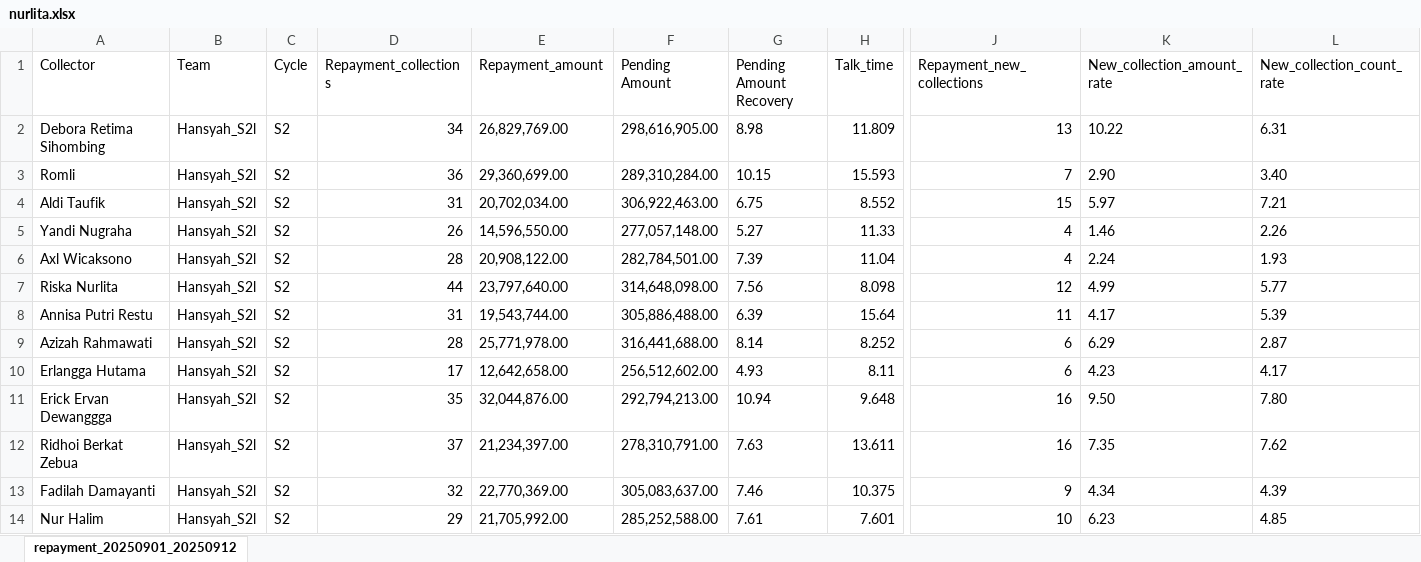
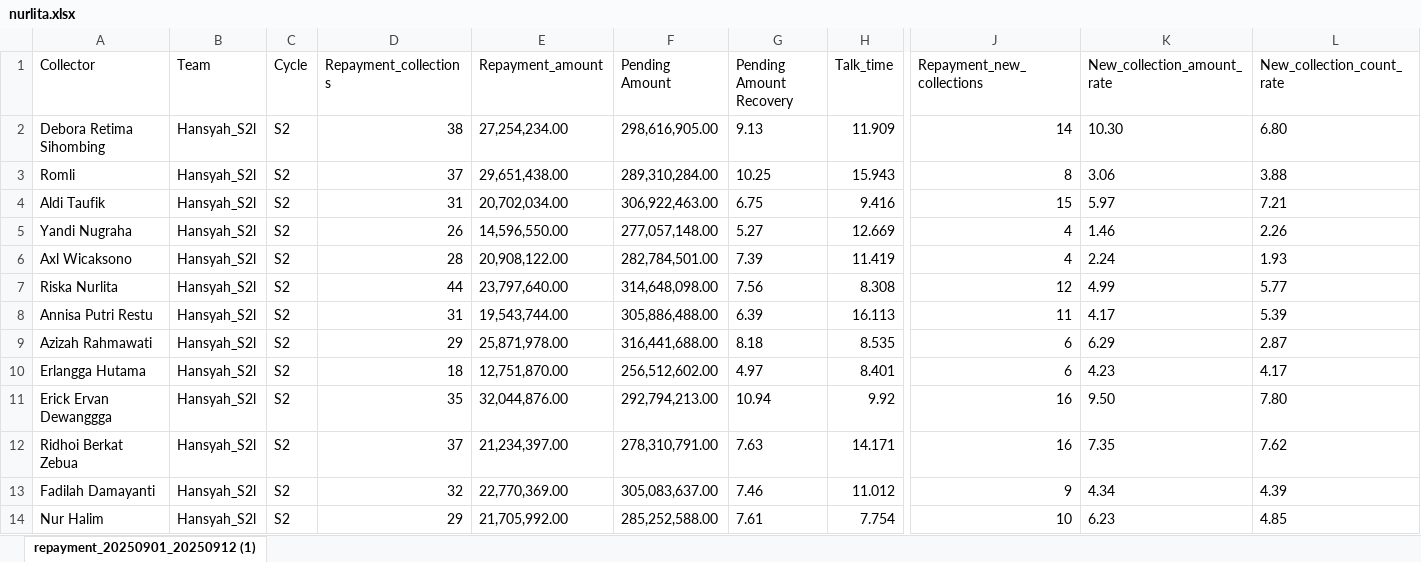
Before and after one commit to hansyahm99/first-project, an Excel workbook: nurlita.xlsx, sheet repayment_20250901_20250912 (1), drawn as a sheet; only a part is shown, gaps mark what is left out; values as stored, in another font and other column widths than the file's, no borders; the diff covers the shown part only; the diff names each change by its address in the sheet, - before the commit and + after, or states it on an @@ line.

Commit message:
Add files via upload

```diff
--- a/nurlita.xlsx (sheet repayment_20250901_20250912 (1))
+++ b/nurlita.xlsx (sheet repayment_20250901_20250912 (1))
-sheet tab: repayment_20250901_20250912
+sheet tab: repayment_20250901_20250912 (1)
-D2 (Repayment_collections): 34
+D2 (Repayment_collections): 38
-E2 (Repayment_amount): 26,829,769.00
+E2 (Repayment_amount): 27,254,234.00
-G2 (Pending Amount Recovery): 8.98
+G2 (Pending Amount Recovery): 9.13
-H2 (Talk_time): 11.809
+H2 (Talk_time): 11.909
-J2 (Repayment_new_collections): 13
+J2 (Repayment_new_collections): 14
-K2 (New_collection_amount_rate): 10.22
+K2 (New_collection_amount_rate): 10.30
-L2 (New_collection_count_rate): 6.31
+L2 (New_collection_count_rate): 6.80
-D3 (Repayment_collections): 36
+D3 (Repayment_collections): 37
-E3 (Repayment_amount): 29,360,699.00
+E3 (Repayment_amount): 29,651,438.00
-G3 (Pending Amount Recovery): 10.15
+G3 (Pending Amount Recovery): 10.25
-H3 (Talk_time): 15.593
+H3 (Talk_time): 15.943
-J3 (Repayment_new_collections): 7
+J3 (Repayment_new_collections): 8
-K3 (New_collection_amount_rate): 2.90
+K3 (New_collection_amount_rate): 3.06
-L3 (New_collection_count_rate): 3.40
+L3 (New_collection_count_rate): 3.88
-H4 (Talk_time): 8.552
+H4 (Talk_time): 9.416
-H5 (Talk_time): 11.33
+H5 (Talk_time): 12.669
-H6 (Talk_time): 11.04
+H6 (Talk_time): 11.419
-H7 (Talk_time): 8.098
+H7 (Talk_time): 8.308
-H8 (Talk_time): 15.64
+H8 (Talk_time): 16.113
-D9 (Repayment_collections): 28
+D9 (Repayment_collections): 29
-E9 (Repayment_amount): 25,771,978.00
+E9 (Repayment_amount): 25,871,978.00
-G9 (Pending Amount Recovery): 8.14
+G9 (Pending Amount Recovery): 8.18
-H9 (Talk_time): 8.252
+H9 (Talk_time): 8.535
-D10 (Repayment_collections): 17
+D10 (Repayment_collections): 18
-E10 (Repayment_amount): 12,642,658.00
+E10 (Repayment_amount): 12,751,870.00
-G10 (Pending Amount Recovery): 4.93
+G10 (Pending Amount Recovery): 4.97
-H10 (Talk_time): 8.11
+H10 (Talk_time): 8.401
-H11 (Talk_time): 9.648
+H11 (Talk_time): 9.92
-H12 (Talk_time): 13.611
+H12 (Talk_time): 14.171
-H13 (Talk_time): 10.375
+H13 (Talk_time): 11.012
-H14 (Talk_time): 7.601
+H14 (Talk_time): 7.754
```
Also changed, not shown: 13 edited cells elsewhere in this sheet.
